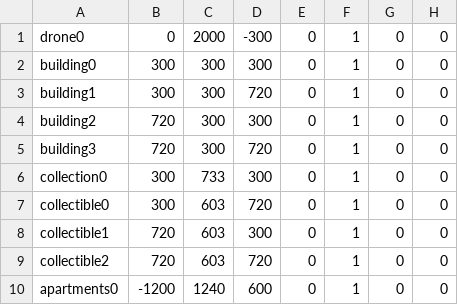
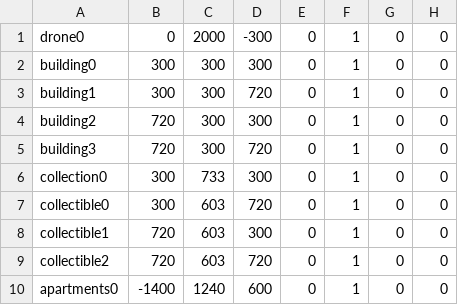
Before and after one commit to eb18608/BIF, a CSV file: androidAndUi/app/src/main/assets/levels/level1.csv, drawn as a sheet.

```diff
--- a/androidAndUi/app/src/main/assets/levels/level1.csv
+++ b/androidAndUi/app/src/main/assets/levels/level1.csv
@@ -9,2 +9,2 @@ collectible1,720,603,300,0,1,0,0
 collectible2,720,603,720,0,1,0,0
-apartments0,-1200,1240,600,0,1,0,0
+apartments0,-1400,1240,600,0,1,0,0
```
Also changed, not shown: 2 other files.
